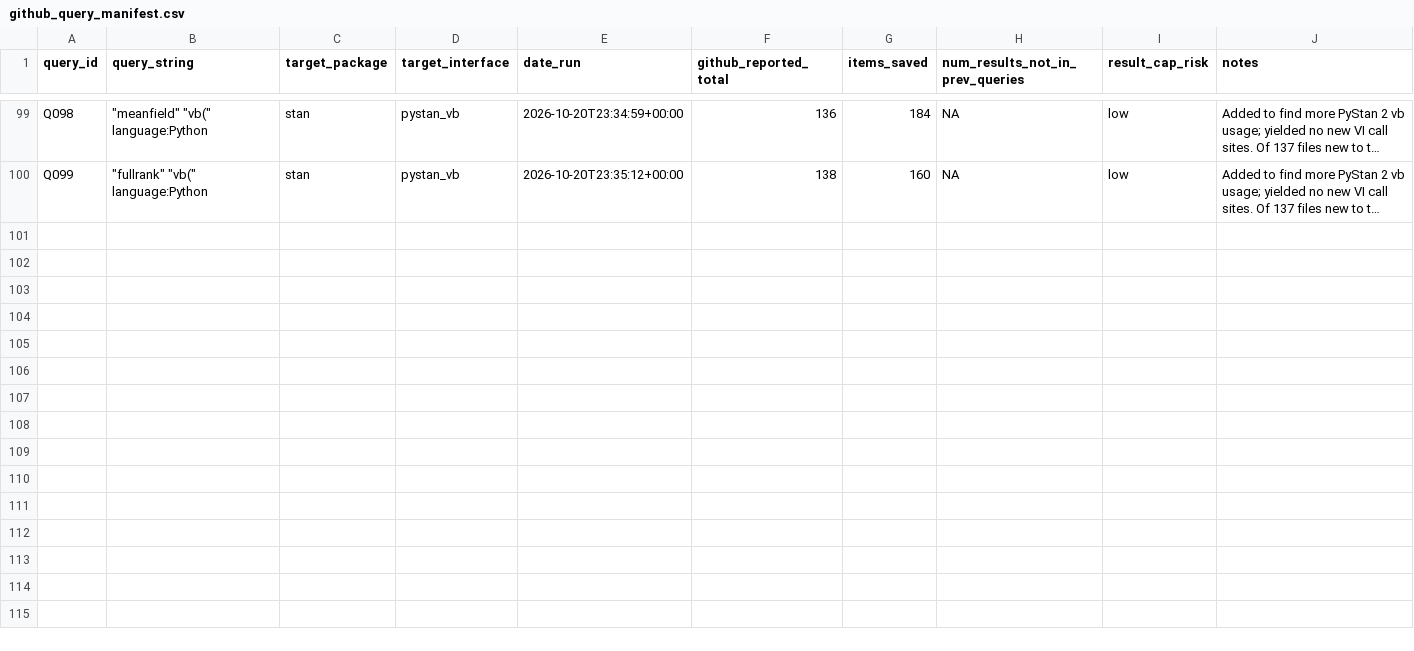
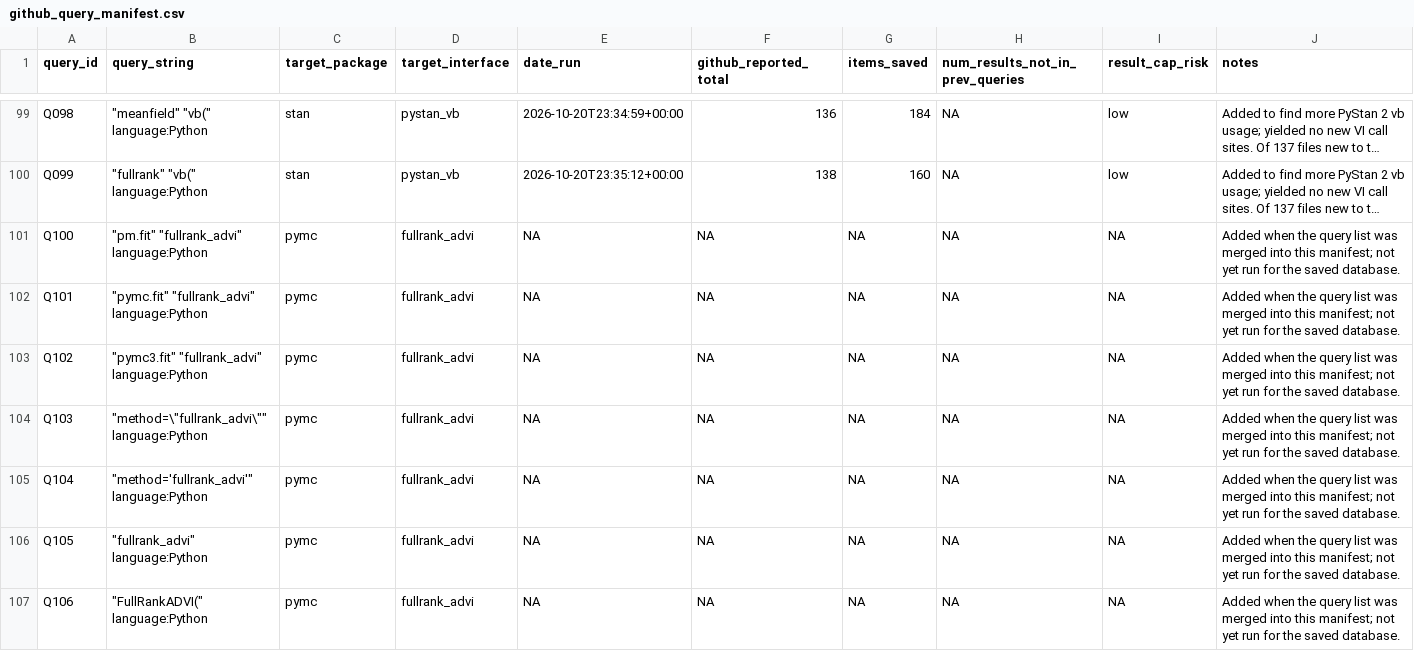
Before and after one commit to madelynandersen/github-advi-usage, a CSV file: github_advi_usage/github_query_manifest.csv, drawn as a sheet; only a part is shown, gaps mark what is left out; long unchanged cells end in …; the diff names each change by its address in the sheet, - before the commit and + after, or states it on an @@ line.

Commit message:
Use the query manifest as fetch's single query list
fetch now runs the distinct base queries in github_query_manifest.csv
instead of a separate built-in list. The seven built-in queries missing
from the manifest are added as Q100-Q106 (not yet run for the saved
database). The search-from-manifest command is replaced by
fetch --manifest.

```diff
--- a/github_advi_usage/github_query_manifest.csv
+++ b/github_advi_usage/github_query_manifest.csv
+row 101: Q100 | "pm.fit" "fullrank_advi" language:Python | pymc | fullrank_advi | NA | NA | NA | NA | NA | Added when the query list was merged into this manifest; not yet run for the saved database.
+row 102: Q101 | "pymc.fit" "fullrank_advi" language:Python | pymc | fullrank_advi | NA | NA | NA | NA | NA | Added when the query list was merged into this manifest; not yet run for the saved database.
+row 103: Q102 | "pymc3.fit" "fullrank_advi" language:Python | pymc | fullrank_advi | NA | NA | NA | NA | NA | Added when the query list was merged into this manifest; not yet run for the saved database.
+row 104: Q103 | "method=\"fullrank_advi\"" language:Python | pymc | fullrank_advi | NA | NA | NA | NA | NA | Added when the query list was merged into this manifest; not yet run for the saved database.
+row 105: Q104 | "method='fullrank_advi'" language:Python | pymc | fullrank_advi | NA | NA | NA | NA | NA | Added when the query list was merged into this manifest; not yet run for the saved database.
+row 106: Q105 | "fullrank_advi" language:Python | pymc | fullrank_advi | NA | NA | NA | NA | NA | Added when the query list was merged into this manifest; not yet run for the saved database.
+row 107: Q106 | "FullRankADVI(" language:Python | pymc | fullrank_advi | NA | NA | NA | NA | NA | Added when the query list was merged into this manifest; not yet run for the saved database.
```
Also changed, not shown: 5 other files.
